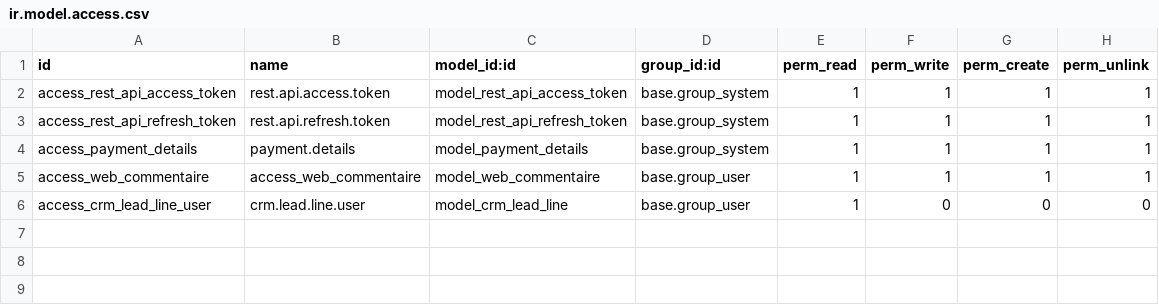
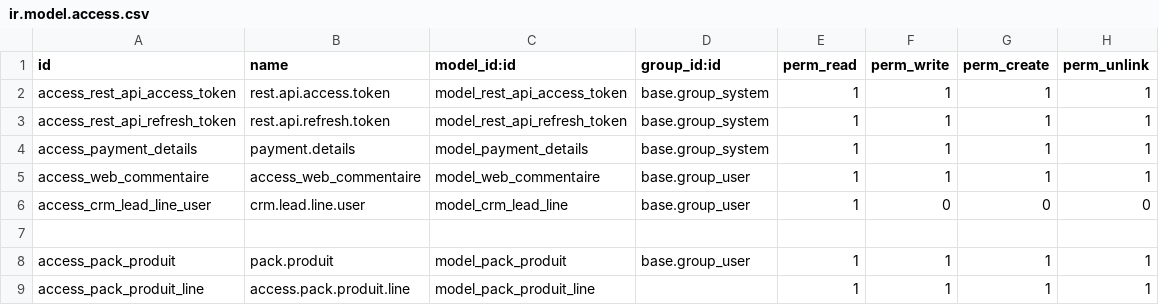
Before and after one commit to moustapha96/res_api_odoo_developpement, a CSV file: security/ir.model.access.csv, drawn as a sheet.

Commit message:
update produits crm

```diff
--- a/security/ir.model.access.csv
+++ b/security/ir.model.access.csv
@@ -6 +6,4 @@ access_web_commentaire,access_web_commentaire,model_web_commentaire,base.group_u
 access_crm_lead_line_user,crm.lead.line.user,model_crm_lead_line,base.group_user,1,0,0,0
+
+access_pack_produit,pack.produit,model_pack_produit,base.group_user,1,1,1,1
+access_pack_produit_line,access.pack.produit.line,model_pack_produit_line,,1,1,1,1
```
Also changed, not shown: 4 other files.
